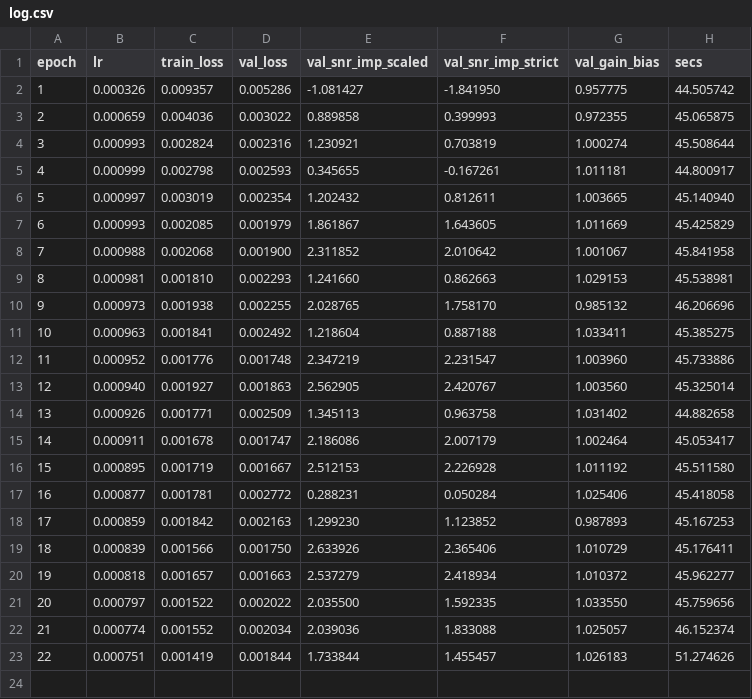
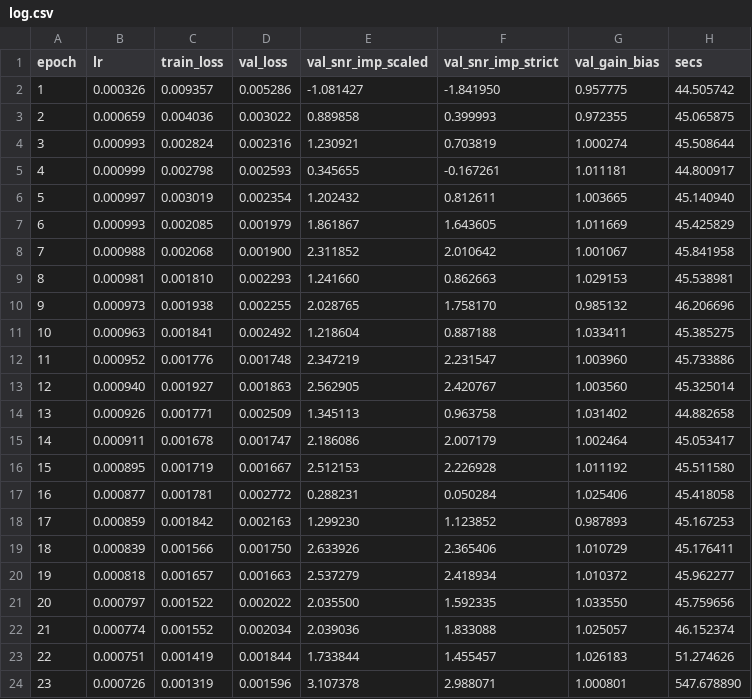
Before and after one commit to userpawbaw/ECG_denoising_method_comparision, a CSV file: results/ext/overlap/m06_l1_deep3__s0/log.csv, drawn as a sheet; the diff names each change by its address in the sheet, - before the commit and + after, or states it on an @@ line.

```diff
--- a/results/ext/overlap/m06_l1_deep3__s0/log.csv
+++ b/results/ext/overlap/m06_l1_deep3__s0/log.csv
+row 24: 23 | 0.000726 | 0.001319 | 0.001596 | 3.107378 | 2.988071 | 1.000801 | 547.678890
```
